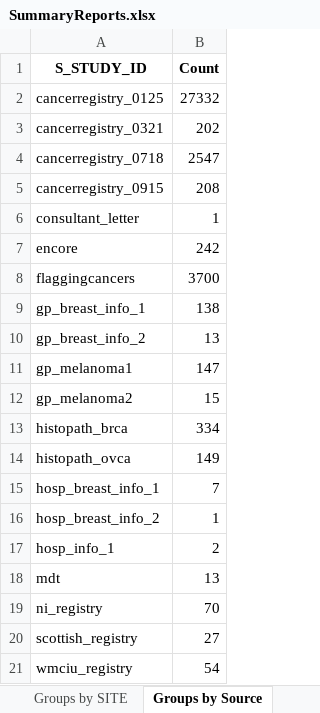
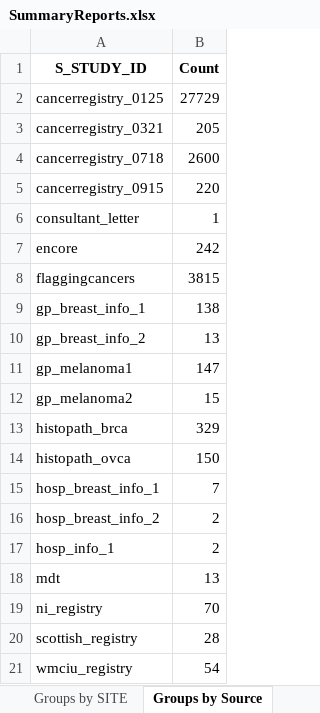
Before and after one commit to UK-Generations-Study/Schema_and_Derivation_Utils, an Excel workbook: CancerSummary/SummaryReports.xlsx, sheet Groups by Source, drawn as a sheet; values as stored, in another font and other column widths than the file's, no borders; the diff names each change by its address in the sheet, - before the commit and + after, or states it on an @@ line.

```diff
--- a/CancerSummary/SummaryReports.xlsx (sheet Groups by Source)
+++ b/CancerSummary/SummaryReports.xlsx (sheet Groups by Source)
-B2 (Count): 27332
+B2 (Count): 27729
-B3 (Count): 202
+B3 (Count): 205
-B4 (Count): 2547
+B4 (Count): 2600
-B5 (Count): 208
+B5 (Count): 220
-B8 (Count): 3700
+B8 (Count): 3815
-B13 (Count): 334
+B13 (Count): 329
-B14 (Count): 149
+B14 (Count): 150
-B16 (Count): 1
+B16 (Count): 2
-B20 (Count): 27
+B20 (Count): 28
```
Also changed, not shown: sheet Non-Null count by SITE (only 3), sheet Overall Completeness, sheet Groups by SITE, sheet Breast variable Completeness, sheet YearOfDiag by Source (Breast), sheet Groups by Source (Breast), 7 other files.
